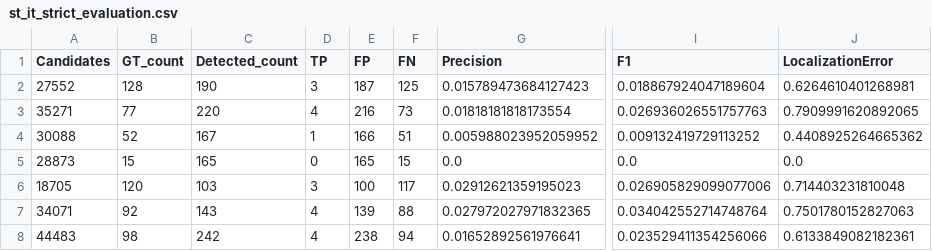
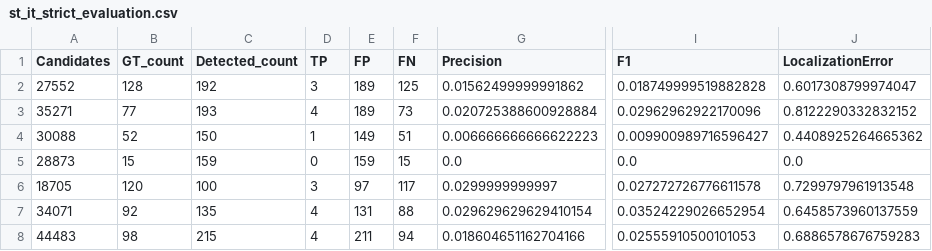
Before and after one commit to Vovsanka/LineSegmentation, a CSV file: experiments-python/wireframe-analysis-quality/st_it_strict_evaluation.csv, drawn as a sheet; only a part is shown, gaps mark what is left out; the diff covers the shown part only; the diff names each change by its address in the sheet, - before the commit and + after, or states it on an @@ line.

```diff
--- a/experiments-python/wireframe-analysis-quality/st_it_strict_evaluation.csv
+++ b/experiments-python/wireframe-analysis-quality/st_it_strict_evaluation.csv
-C2 (Detected_count): 190
+C2 (Detected_count): 192
-E2 (FP): 187
+E2 (FP): 189
-G2 (Precision): 0.015789473684127423
+G2 (Precision): 0.01562499999991862
-I2 (F1): 0.018867924047189604
+I2 (F1): 0.018749999519882828
-J2 (LocalizationError): 0.6264610401268981
+J2 (LocalizationError): 0.6017308799974047
-C3 (Detected_count): 220
+C3 (Detected_count): 193
-E3 (FP): 216
+E3 (FP): 189
-G3 (Precision): 0.01818181818173554
+G3 (Precision): 0.020725388600928884
-I3 (F1): 0.026936026551757763
+I3 (F1): 0.02962962922170096
-J3 (LocalizationError): 0.7909991620892065
+J3 (LocalizationError): 0.8122290332832152
-C4 (Detected_count): 167
+C4 (Detected_count): 150
-E4 (FP): 166
+E4 (FP): 149
-G4 (Precision): 0.005988023952059952
+G4 (Precision): 0.006666666666622223
-I4 (F1): 0.009132419729113252
+I4 (F1): 0.009900989716596427
-C5 (Detected_count): 165
+C5 (Detected_count): 159
-E5 (FP): 165
+E5 (FP): 159
-C6 (Detected_count): 103
+C6 (Detected_count): 100
-E6 (FP): 100
+E6 (FP): 97
-G6 (Precision): 0.02912621359195023
+G6 (Precision): 0.0299999999997
-I6 (F1): 0.026905829099077006
+I6 (F1): 0.027272726776611578
-J6 (LocalizationError): 0.714403231810048
+J6 (LocalizationError): 0.7299797961913548
-C7 (Detected_count): 143
+C7 (Detected_count): 135
-E7 (FP): 139
+E7 (FP): 131
-G7 (Precision): 0.027972027971832365
+G7 (Precision): 0.029629629629410154
-I7 (F1): 0.034042552714748764
+I7 (F1): 0.03524229026652954
-J7 (LocalizationError): 0.7501780152827063
+J7 (LocalizationError): 0.6458573960137559
-C8 (Detected_count): 242
+C8 (Detected_count): 215
-E8 (FP): 238
+E8 (FP): 211
-G8 (Precision): 0.01652892561976641
+G8 (Precision): 0.018604651162704166
-I8 (F1): 0.023529411354256066
+I8 (F1): 0.02555910500101053
-J8 (LocalizationError): 0.6133849082182361
+J8 (LocalizationError): 0.6886578676759283
```
Also changed, not shown: 5 removed rows and 46 edited cells elsewhere in this file, experiments-python/wireframe-analysis-quality/bm_it_loose_evaluation.csv, experiments-python/wireframe-analysis-quality/bm_it_moderate_evaluation.csv, 14 other files.
